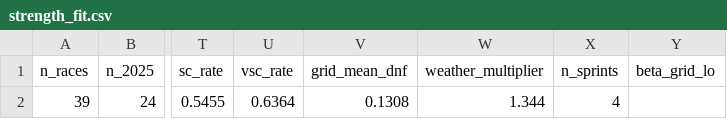
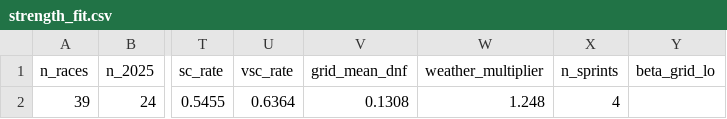
Before and after one commit to raahimnawaz/apex-forecast, a CSV file: reports/strength_fit.csv, drawn as a sheet; only a part is shown, gaps mark what is left out; the diff names each change by its address in the sheet, - before the commit and + after, or states it on an @@ line.

Commit message:
Refresh the model and forecast the next round

```diff
--- a/reports/strength_fit.csv
+++ b/reports/strength_fit.csv
-W2 (weather_multiplier): 1.344
+W2 (weather_multiplier): 1.248
```
Also changed, not shown: 6 other files.
